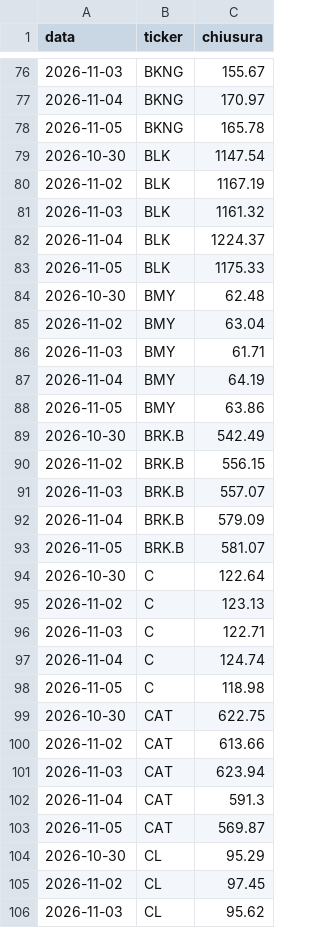
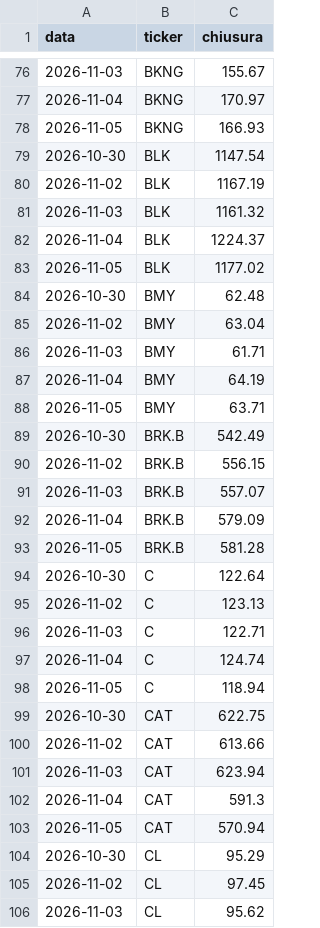
Before and after one commit to ruspinluca-143/FinanzaMIA, a CSV file: site/aziende-storico.csv, drawn as a sheet; only a part is shown, gaps mark what is left out; the diff covers the shown part only.

```diff
--- a/site/aziende-storico.csv
+++ b/site/aziende-storico.csv
@@ -77,3 +77,3 @@ data;ticker;chiusura
 2026-11-04;BKNG;170.97
-2026-11-05;BKNG;165.78
+2026-11-05;BKNG;166.93
 2026-10-30;BLK;1147.54
@@ -82,3 +82,3 @@ data;ticker;chiusura
 2026-11-04;BLK;1224.37
-2026-11-05;BLK;1175.33
+2026-11-05;BLK;1177.02
 2026-10-30;BMY;62.48
@@ -87,3 +87,3 @@ data;ticker;chiusura
 2026-11-04;BMY;64.19
-2026-11-05;BMY;63.86
+2026-11-05;BMY;63.71
 2026-10-30;BRK.B;542.49
@@ -92,3 +92,3 @@ data;ticker;chiusura
 2026-11-04;BRK.B;579.09
-2026-11-05;BRK.B;581.07
+2026-11-05;BRK.B;581.28
 2026-10-30;C;122.64
@@ -97,3 +97,3 @@ data;ticker;chiusura
 2026-11-04;C;124.74
-2026-11-05;C;118.98
+2026-11-05;C;118.94
 2026-10-30;CAT;622.75
@@ -102,3 +102,3 @@ data;ticker;chiusura
 2026-11-04;CAT;591.3
-2026-11-05;CAT;569.87
+2026-11-05;CAT;570.94
 2026-10-30;CL;95.29
```
Also changed, not shown: 92 edited cells elsewhere in this file, 5 other files.
